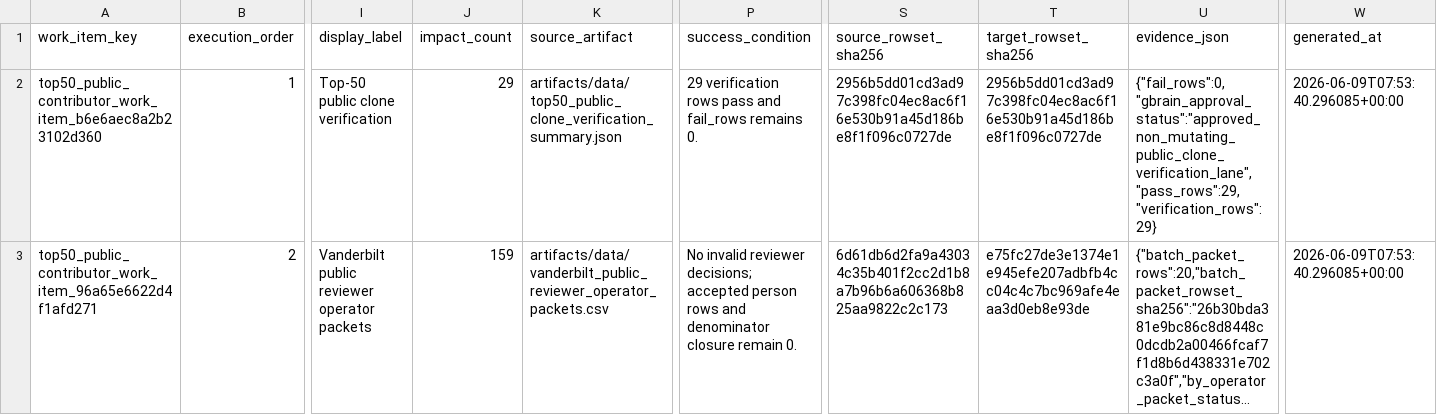
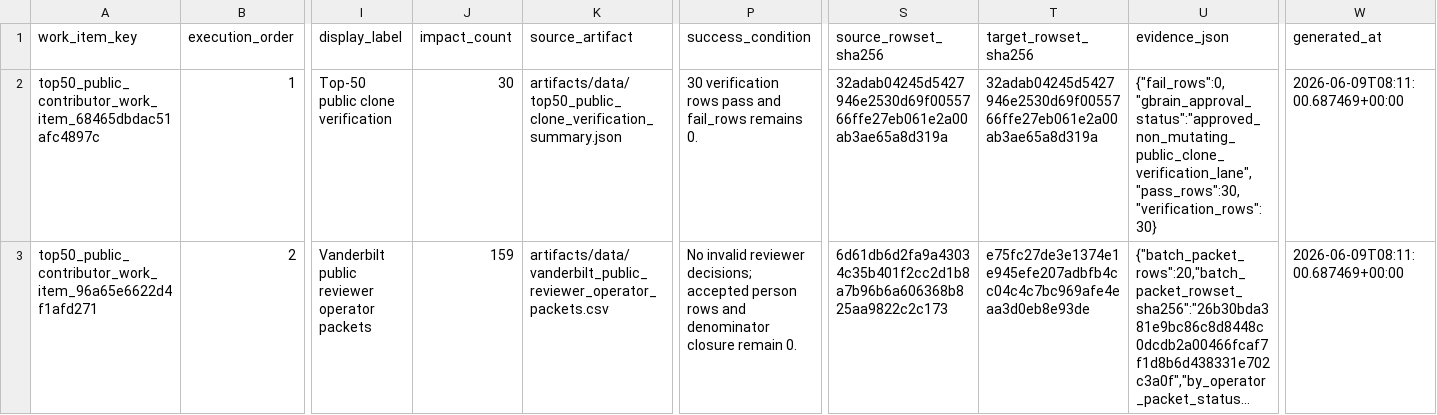
Before and after one commit to Tshah-95/redmank, a CSV file: artifacts/data/top50_public_contributor_worklist.csv, drawn as a sheet; only a part is shown, gaps mark what is left out; long unchanged cells end in …; the diff covers the shown part only; the diff names each change by its address in the sheet, - before the commit and + after, or states it on an @@ line.

```diff
--- a/artifacts/data/top50_public_contributor_worklist.csv
+++ b/artifacts/data/top50_public_contributor_worklist.csv
-A2 (work_item_key): top50_public_contributor_work_item_b6e6aec8a2b23102d360
+A2 (work_item_key): top50_public_contributor_work_item_68465dbdac51afc4897c
-J2 (impact_count): 29
+J2 (impact_count): 30
-P2 (success_condition): 29 verification rows…
+P2 (success_condition): 30 verification rows…
-S2 (source_rowset_sha256): 2956b5dd01cd3ad97c398fc04ec8ac6f16e530b91a45d186be8f1f096c0727de
+S2 (source_rowset_sha256): 32adab04245d5427946e2530d69f0055766ffe27eb061e2a00ab3ae65a8d319a
-T2 (target_rowset_sha256): 2956b5dd01cd3ad97c398fc04ec8ac6f16e530b91a45d186be8f1f096c0727de
+T2 (target_rowset_sha256): 32adab04245d5427946e2530d69f0055766ffe27eb061e2a00ab3ae65a8d319a
-U2 (evidence_json): {"fail_rows":0,"gbrain_approval_status":"approved_non_mutating_public_clone_verification_lane","pass_rows":29,"verification_rows":29}
+U2 (evidence_json): {"fail_rows":0,"gbrain_approval_status":"approved_non_mutating_public_clone_verification_lane","pass_rows":30,"verification_rows":30}
-W2:W3 (generated_at): 2026-06-09T07:53:40.296085+00:00
+W2:W3 (generated_at): 2026-06-09T08:11:00.687469+00:00
```
Also changed, not shown: 12 edited cells elsewhere in this file, artifacts/data/top50_public_clone_verification.csv, artifacts/data/top50_public_contributor_worklist_verification.csv, 18 other files.
